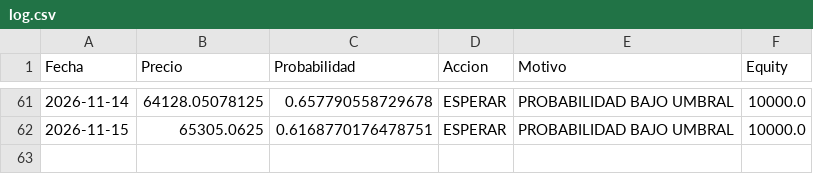
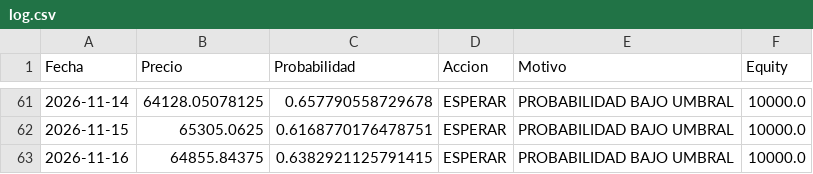
Before and after one commit to user12202912-hue/BTC-AI-BOT, a CSV file: log.csv, drawn as a sheet; only a part is shown, gaps mark what is left out.

```diff
--- a/log.csv
+++ b/log.csv
@@ -62 +62,2 @@ Fecha,Precio,Probabilidad,Accion,Motivo,Equity
 2026-11-15,65305.0625,0.6168770176478751,ESPERAR,PROBABILIDAD BAJO UMBRAL,10000.0
+2026-11-16,64855.84375,0.6382921125791415,ESPERAR,PROBABILIDAD BAJO UMBRAL,10000.0
```
Also changed, not shown: equity.csv, senales.csv, 1 other file.
